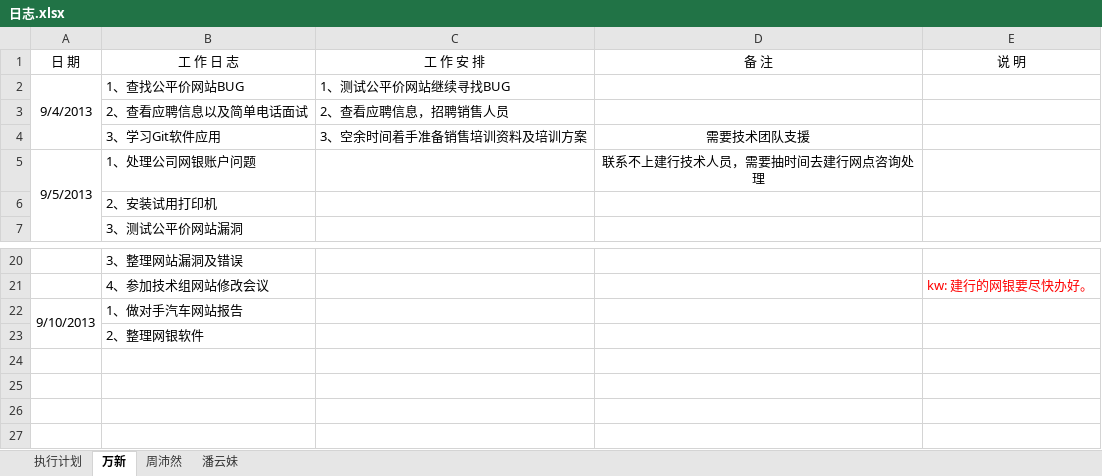
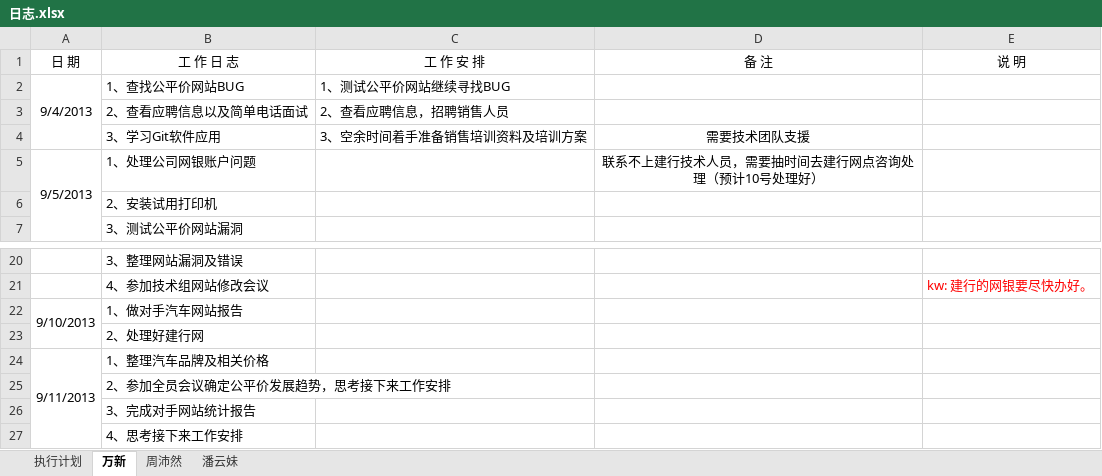
Before and after one commit to GPJxiaoshou/xiaoshou, an Excel workbook: 日志.xlsx, sheet 万新, drawn as a sheet; only a part is shown, gaps mark what is left out; values as stored, in another font and other column widths than the file's, no borders; the diff names each change by its address in the sheet, - before the commit and + after, or states it on an @@ line.

```diff
--- a/日志.xlsx (sheet 万新)
+++ b/日志.xlsx (sheet 万新)
-D5 (备 注): 联系不上建行技术人员，需要抽时间去建行网点咨询处理
+D5 (备 注): 联系不上建行技术人员，需要抽时间去建行网点咨询处理（预计10号处理好）
-B23 (工 作 日 志): 2、整理网银软件
+B23 (工 作 日 志): 2、处理好建行网
+row 24: 9/11/2013 | 1、整理汽车品牌及相关价格
+row 25:  | 2、参加全员会议确定公平价发展趋势，思考接下来工作安排
+row 26:  | 3、完成对手网站统计报告
+row 27:  | 4、思考接下来工作安排
```
Also changed, not shown: sheet 执行计划, 37 other files.
